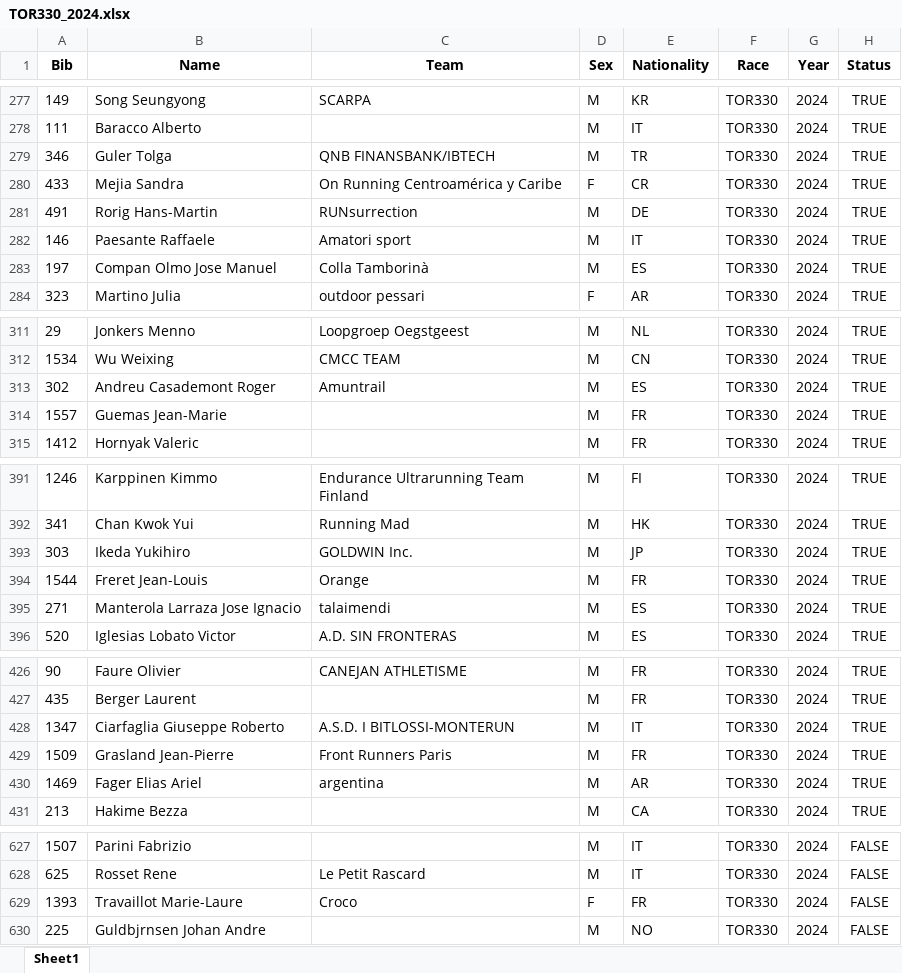
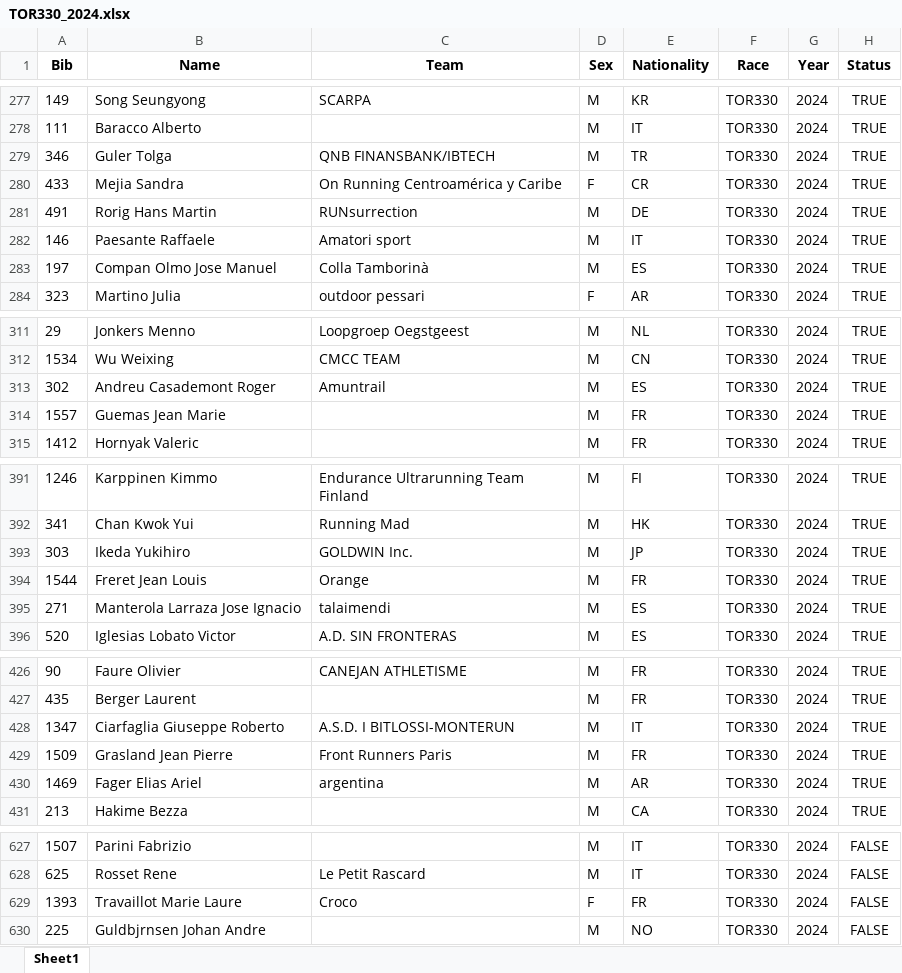
Before and after one commit to kjonina/TORX, an Excel workbook: TOR330 Data/100x100trail/TOR330_2024.xlsx, sheet Sheet1, drawn as a sheet; only a part is shown, gaps mark what is left out; values as stored, in another font and other column widths than the file's, no borders; the diff covers the shown part only; the diff names each change by its address in the sheet, - before the commit and + after, or states it on an @@ line.

```diff
--- a/TOR330 Data/100x100trail/TOR330_2024.xlsx (sheet Sheet1)
+++ b/TOR330 Data/100x100trail/TOR330_2024.xlsx (sheet Sheet1)
-B281 (Name): Rorig Hans-Martin
+B281 (Name): Rorig Hans Martin
-B314 (Name): Guemas Jean-Marie
+B314 (Name): Guemas Jean Marie
-B394 (Name): Freret Jean-Louis
+B394 (Name): Freret Jean Louis
-B429 (Name): Grasland Jean-Pierre
+B429 (Name): Grasland Jean Pierre
-B629 (Name): Travaillot Marie-Laure
+B629 (Name): Travaillot Marie Laure
```
Also changed, not shown: 7 edited cells elsewhere in this sheet, TOR330 Data/100x100trail/TOR330_2021.xlsx, TOR330 Data/100x100trail/TOR330_2022.xlsx, 13 other files.
